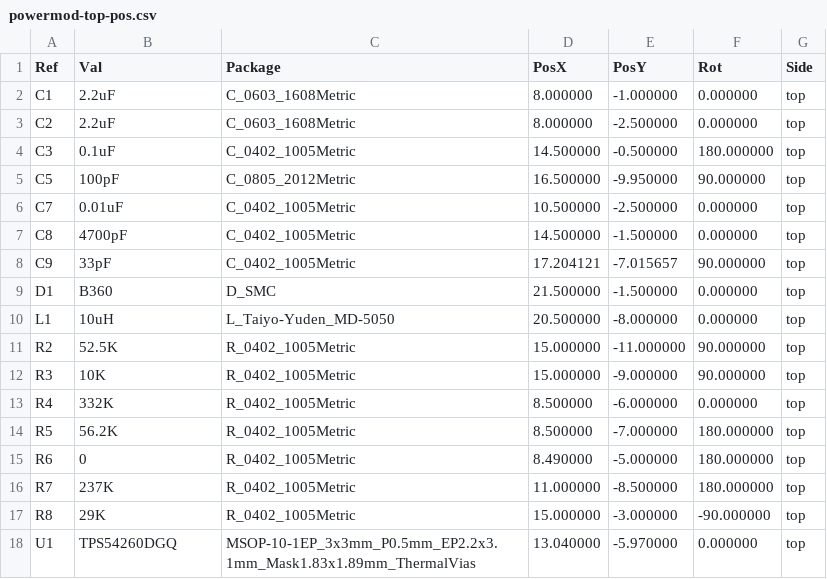
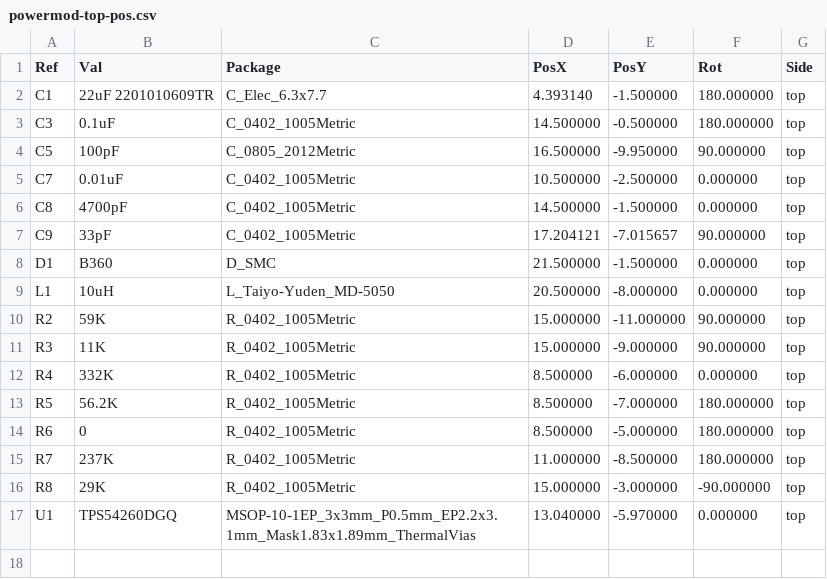
Before and after one commit to vlvassilev/powermod-54260, a CSV file: jlcpcb/powermod-top-pos.csv, drawn as a sheet.

```diff
--- a/jlcpcb/powermod-top-pos.csv
+++ b/jlcpcb/powermod-top-pos.csv
@@ -1,4 +1,3 @@
 Ref,Val,Package,PosX,PosY,Rot,Side
-"C1","2.2uF","C_0603_1608Metric",8.000000,-1.000000,0.000000,top
-"C2","2.2uF","C_0603_1608Metric",8.000000,-2.500000,0.000000,top
+"C1","22uF 2201010609TR","C_Elec_6.3x7.7",4.393140,-1.500000,180.000000,top
 "C3","0.1uF","C_0402_1005Metric",14.500000,-0.500000,180.000000,top
@@ -10,7 +9,7 @@ Ref,Val,Package,PosX,PosY,Rot,Side
 "L1","10uH","L_Taiyo-Yuden_MD-5050",20.500000,-8.000000,0.000000,top
-"R2","52.5K","R_0402_1005Metric",15.000000,-11.000000,90.000000,top
-"R3","10K","R_0402_1005Metric",15.000000,-9.000000,90.000000,top
+"R2","59K","R_0402_1005Metric",15.000000,-11.000000,90.000000,top
+"R3","11K","R_0402_1005Metric",15.000000,-9.000000,90.000000,top
 "R4","332K","R_0402_1005Metric",8.500000,-6.000000,0.000000,top
 "R5","56.2K","R_0402_1005Metric",8.500000,-7.000000,180.000000,top
-"R6","0","R_0402_1005Metric",8.490000,-5.000000,180.000000,top
+"R6","0","R_0402_1005Metric",8.500000,-5.000000,180.000000,top
 "R7","237K","R_0402_1005Metric",11.000000,-8.500000,180.000000,top
```
Also changed, not shown: jlcpcb/bom.csv, jlcpcb/cpl.csv, 30 other files.
